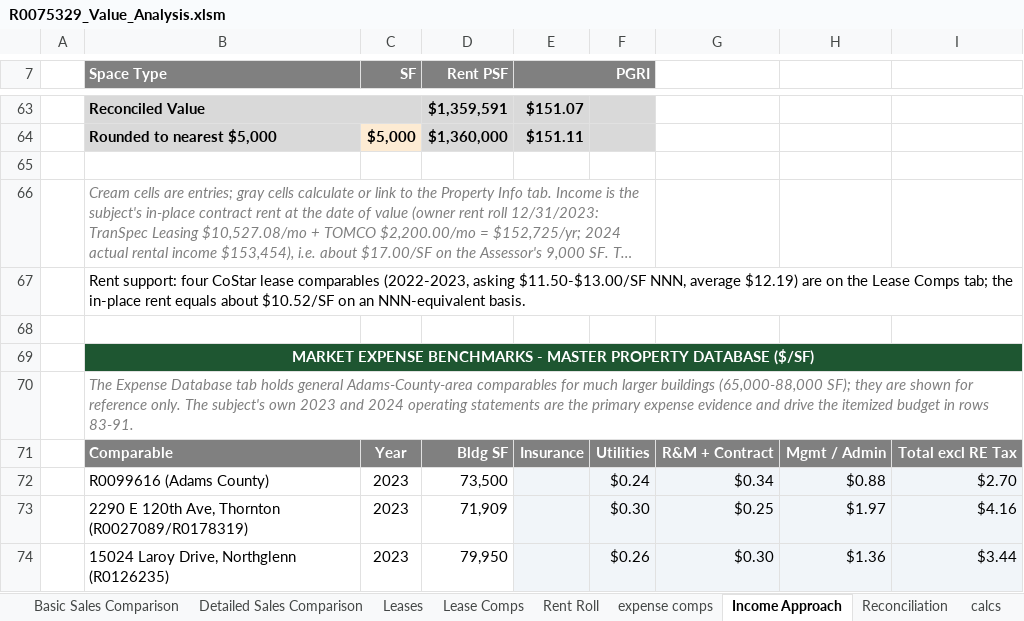
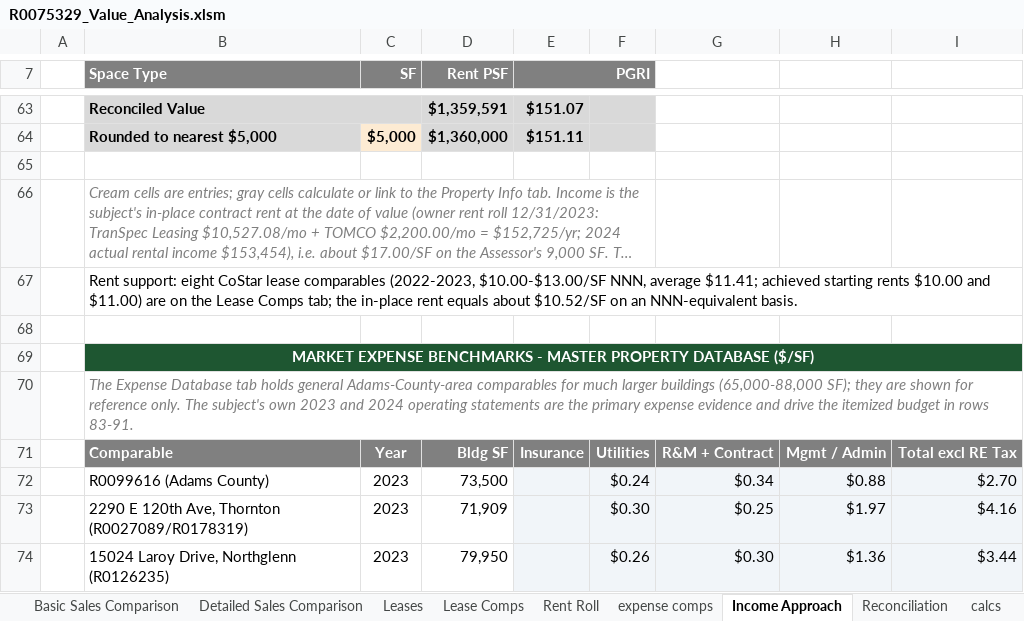
Before and after one commit to shaqnd/Workbook-Optimization-, an Excel workbook: appraisals/R0075329_9685_Brighton_Rd/R0075329_Value_Analysis.xlsm, sheet Income Approach, drawn as a sheet; only a part is shown, gaps mark what is left out; long unchanged cells end in …; values as stored, in another font and other column widths than the file's, no borders; the diff names each change by its address in the sheet, - before the commit and + after, or states it on an @@ line.

```diff
--- a/appraisals/R0075329_9685_Brighton_Rd/R0075329_Value_Analysis.xlsm (sheet Income Approach)
+++ b/appraisals/R0075329_9685_Brighton_Rd/R0075329_Value_Analysis.xlsm (sheet Income Approach)
-B67 (Space Type): Rent support: four CoStar lease comparables (2022-2023, asking $11.50-$13.00/SF NNN, average $12.19) are on…
+B67 (Space Type): Rent support: eight CoStar lease comparables (2022-2023, $10.00-$13.00/SF NNN, average $11.41; achieved starting rents $10.00 and $11.00) are on…
```
Also changed, not shown: sheet Lease Comps, sheet WO, sheet BOCC, sheet Appeal, formulas that keep their value, 1 other file.
